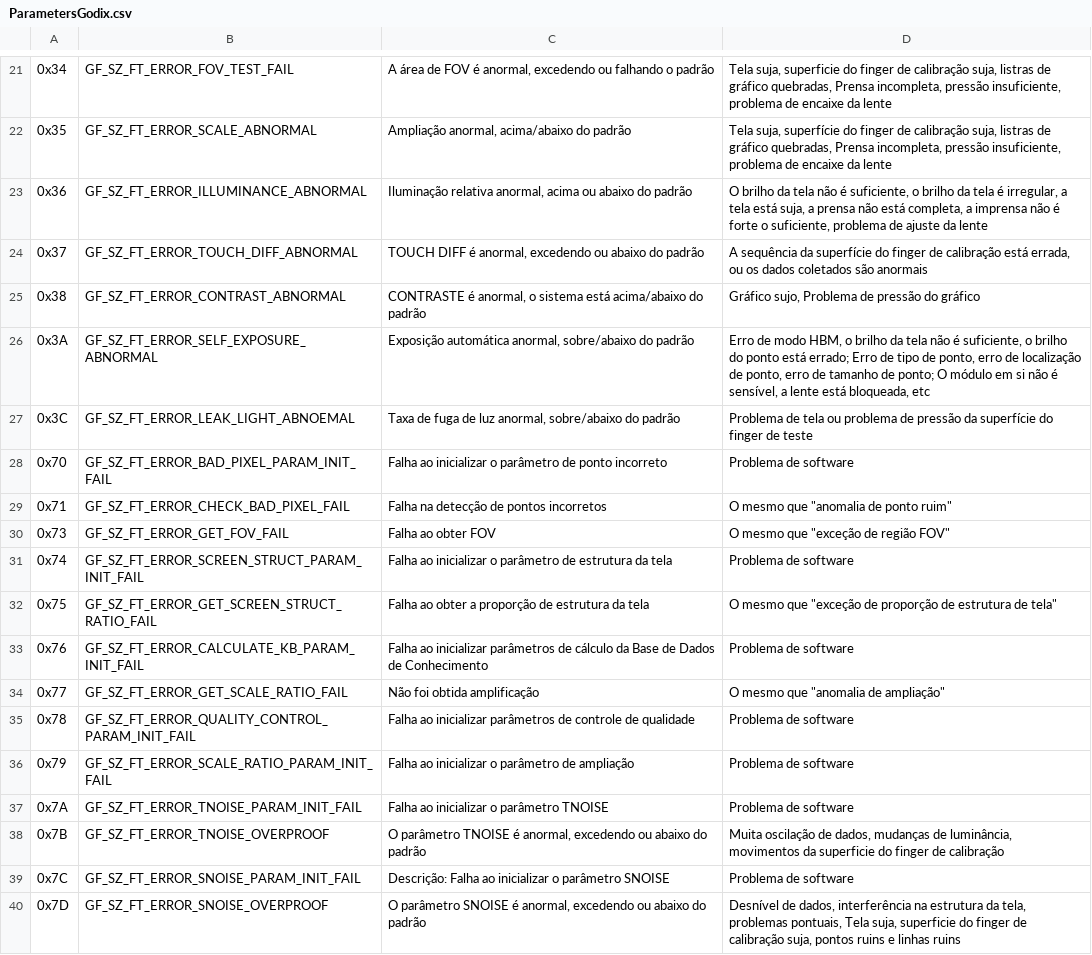
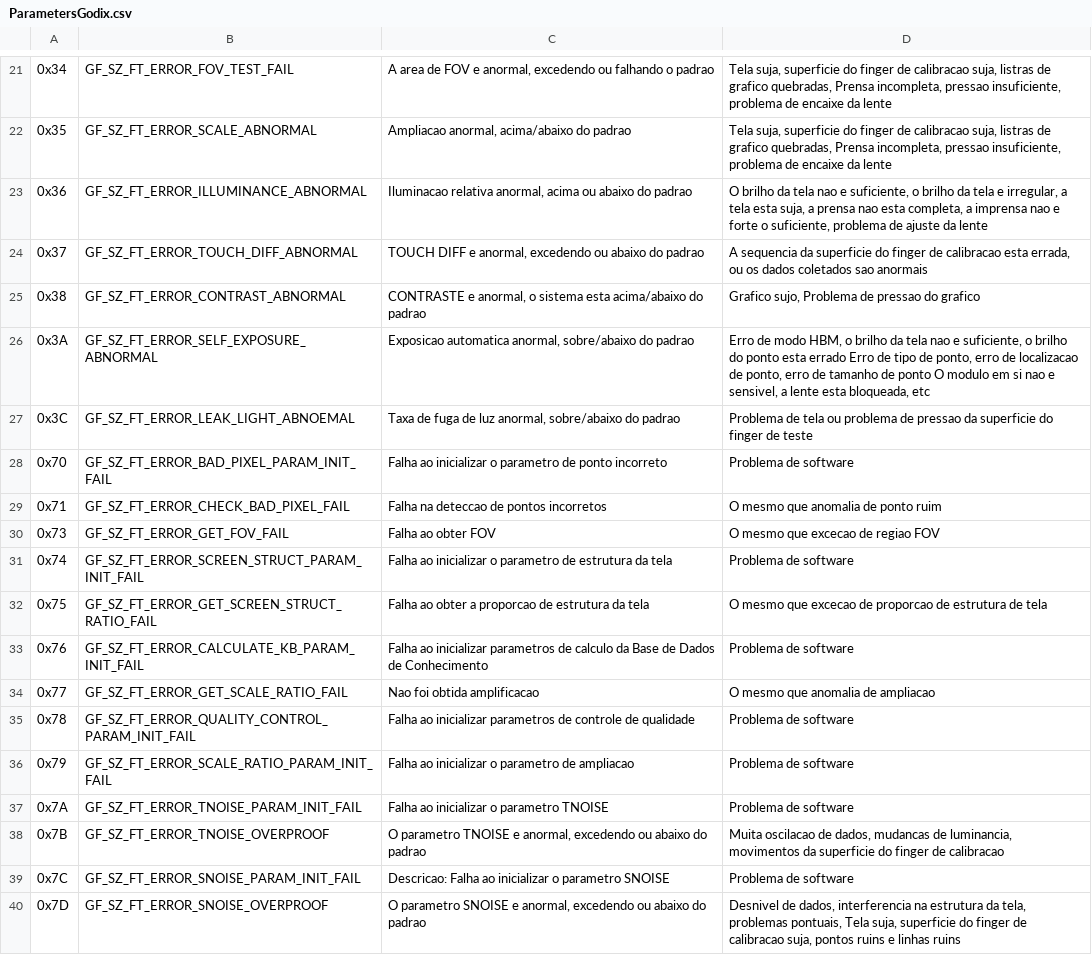
Before and after one commit to iAdamsmasher/FODFailureLogAutomation, a CSV file: FODFailureLogAutomation/bin/Debug/ParametersGodix.csv, drawn as a sheet; only a part is shown, gaps mark what is left out; the diff covers the shown part only; the diff names each change by its address in the sheet, - before the commit and + after, or states it on an @@ line.

```diff
--- a/FODFailureLogAutomation/bin/Debug/ParametersGodix.csv
+++ b/FODFailureLogAutomation/bin/Debug/ParametersGodix.csv
-C21: A área de FOV é anormal, excedendo ou falhando o padrão
+C21: A area de FOV e anormal, excedendo ou falhando o padrao
-D21: …finger de calibração suja, listras de gráfico quebradas, Prensa incompleta, pressão insuficiente, problema…
+D21: …finger de calibracao suja, listras de grafico quebradas, Prensa incompleta, pressao insuficiente, problema…
-C22: Ampliação anormal, acima/abaixo do padrão
+C22: Ampliacao anormal, acima/abaixo do padrao
-D22: Tela suja, superfície do finger de calibração suja, listras de gráfico quebradas, Prensa incompleta, pressão insuficiente, problema…
+D22: Tela suja, superficie do finger de calibracao suja, listras de grafico quebradas, Prensa incompleta, pressao insuficiente, problema…
-C23: Iluminação relativa anormal, acima ou abaixo do padrão
+C23: Iluminacao relativa anormal, acima ou abaixo do padrao
-D23: …da tela não é suficiente, o brilho da tela é irregular, a tela está suja, a prensa não está completa, a imprensa não é forte o…
+D23: …da tela nao e suficiente, o brilho da tela e irregular, a tela esta suja, a prensa nao esta completa, a imprensa nao e forte o…
-C24: TOUCH DIFF é anormal, excedendo ou abaixo do padrão
+C24: TOUCH DIFF e anormal, excedendo ou abaixo do padrao
-D24: A sequência da superfície do finger de calibração está errada, ou os dados coletados são anormais
+D24: A sequencia da superficie do finger de calibracao esta errada, ou os dados coletados sao anormais
-C25: CONTRASTE é anormal, o sistema está acima/abaixo do padrão
+C25: CONTRASTE e anormal, o sistema esta acima/abaixo do padrao
-D25: Gráfico sujo, Problema de pressão do gráfico
+D25: Grafico sujo, Problema de pressao do grafico
-C26: Exposição automática anormal, sobre/abaixo do padrão
+C26: Exposicao automatica anormal, sobre/abaixo do padrao
-D26: …da tela não é suficiente, o brilho do ponto está errado; Erro de tipo de ponto, erro de localização de ponto, erro de tamanho de ponto; O módulo em si não é sensível, a lente está bloqueada, etc
+D26: …da tela nao e suficiente, o brilho do ponto esta errado Erro de tipo de ponto, erro de localizacao de ponto, erro de tamanho de ponto O modulo em si nao e sensivel, a lente esta bloqueada, etc
-C27: …sobre/abaixo do padrão
+C27: …sobre/abaixo do padrao
-D27: …problema de pressão da superfície do finger…
+D27: …problema de pressao da superficie do finger…
-C28: …inicializar o parâmetro de ponto…
+C28: …inicializar o parametro de ponto…
-C29: Falha na detecção de pontos incorretos
+C29: Falha na deteccao de pontos incorretos
-D29: O mesmo que "anomalia de ponto ruim"
+D29: O mesmo que anomalia de ponto ruim
-D30: O mesmo que "exceção de região FOV"
+D30: O mesmo que excecao de regiao FOV
-C31: …inicializar o parâmetro de estrutura…
+C31: …inicializar o parametro de estrutura…
-C32: …obter a proporção de estrutura…
+C32: …obter a proporcao de estrutura…
-D32: …mesmo que "exceção de proporção de estrutura de tela"
+D32: …mesmo que excecao de proporcao de estrutura de tela
-C33: …ao inicializar parâmetros de cálculo da Base…
+C33: …ao inicializar parametros de calculo da Base…
-C34: Não foi obtida amplificação
+C34: Nao foi obtida amplificacao
-D34: O mesmo que "anomalia de ampliação"
+D34: O mesmo que anomalia de ampliacao
-C35: …ao inicializar parâmetros de controle…
+C35: …ao inicializar parametros de controle…
-C36: Falha ao inicializar o parâmetro de ampliação
+C36: Falha ao inicializar o parametro de ampliacao
-C37: Falha ao inicializar o parâmetro TNOISE
+C37: Falha ao inicializar o parametro TNOISE
-C38: O parâmetro TNOISE é anormal, excedendo ou abaixo do padrão
+C38: O parametro TNOISE e anormal, excedendo ou abaixo do padrao
-D38: Muita oscilação de dados, mudanças de luminância, movimentos da superficie do finger de calibração
+D38: Muita oscilacao de dados, mudancas de luminancia, movimentos da superficie do finger de calibracao
-C39: Descrição: Falha ao inicializar o parâmetro SNOISE
+C39: Descricao: Falha ao inicializar o parametro SNOISE
-C40: O parâmetro SNOISE é anormal, excedendo ou abaixo do padrão
+C40: O parametro SNOISE e anormal, excedendo ou abaixo do padrao
-D40: Desnível de dados, interferência na estrutura da tela, problemas pontuais, Tela suja, superficie do finger de calibração suja, pontos…
+D40: Desnivel de dados, interferencia na estrutura da tela, problemas pontuais, Tela suja, superficie do finger de calibracao suja, pontos…
```
Also changed, not shown: 68 edited cells elsewhere in this file, FODFailureLogAutomation/bin/Release/ParametersGodix.csv.
